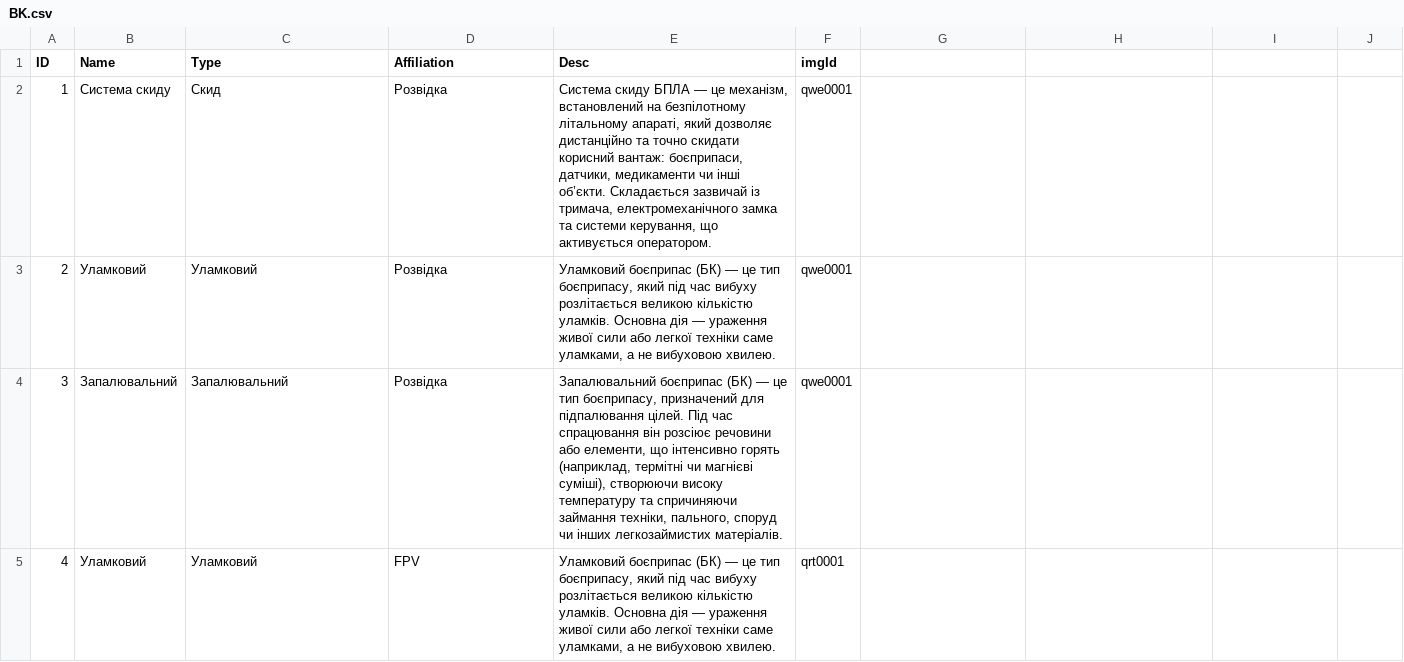
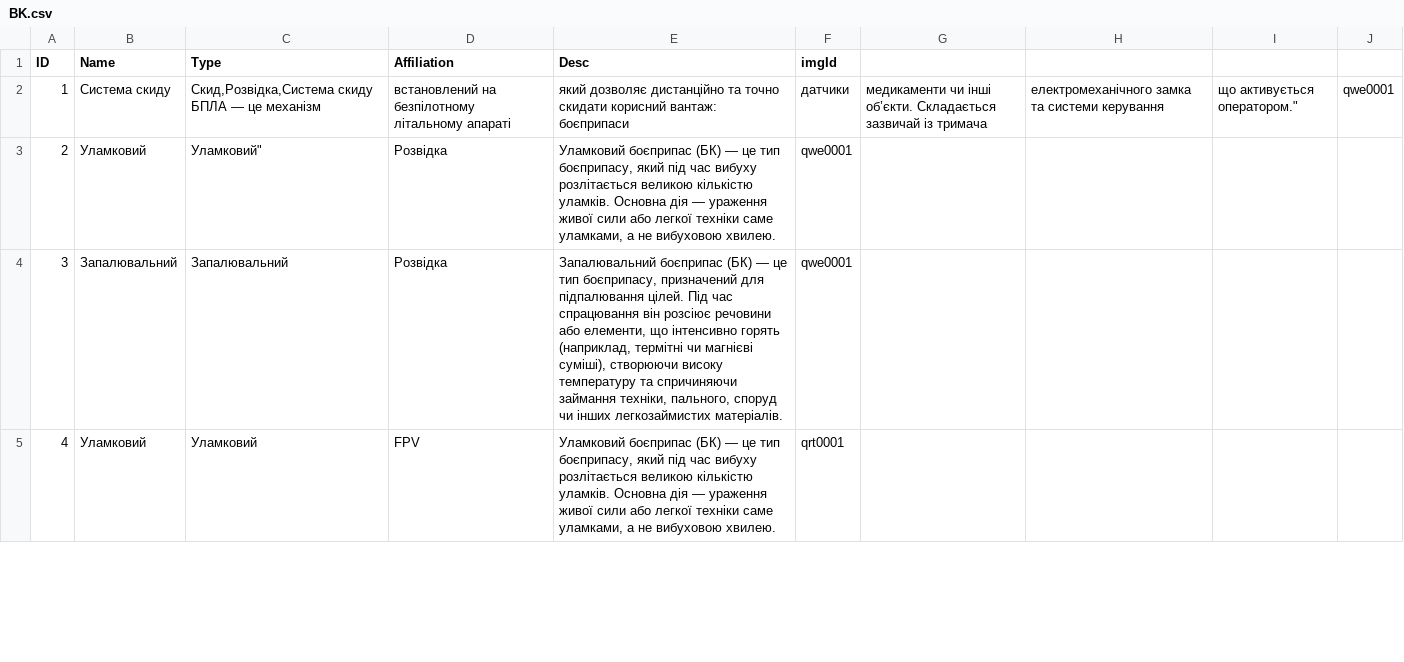
Before and after one commit to Tantsa98/tantsa98.github.io-mp125, a CSV file: BK.csv, drawn as a sheet; only a part is shown.

```diff
--- a/BK.csv
+++ b/BK.csv
@@ -1,4 +1,4 @@
 ID,Name,Type,Affiliation,Desc,imgId
-1,Система скиду,Скид,Розвідка,"Система скиду БПЛА — це механізм, встановлений на безпілотному літальному апараті, який дозволяє дистанційно та точно скидати корисний вантаж: боєприпаси, датчики, медикаменти чи інші об’єкти. Складається зазвичай із тримача, електромеханічного замка та системи керування, що активується оператором.",qwe0001
-2,Уламковий,Уламковий,Розвідка,"Уламковий боєприпас (БК) — це тип боєприпасу, який під час вибуху розлітається великою кількістю уламків. Основна дія — ураження живої сили або легкої техніки саме уламками, а не вибуховою хвилею.",qwe0001
+1,Система скиду,"Скид,Розвідка,"Система скиду БПЛА — це механізм, встановлений на безпілотному літальному апараті, який дозволяє дистанційно та точно скидати корисний вантаж: боєприпаси, датчики, медикаменти чи інші об’єкти. Складається зазвичай із тримача, електромеханічного замка та системи керування, що активується оператором.",qwe0001
+2,Уламковий,Уламковий",Розвідка,"Уламковий боєприпас (БК) — це тип боєприпасу, який під час вибуху розлітається великою кількістю уламків. Основна дія — ураження живої сили або легкої техніки саме уламками, а не вибуховою хвилею.",qwe0001
 3,Запалювальний,Запалювальний,Розвідка,"Запалювальний боєприпас (БК) — це тип боєприпасу, призначений для підпалювання цілей. Під час спрацювання він розсіює речовини або елементи, що інтенсивно горять (наприклад, термітні чи магнієві суміші), створюючи високу температуру та спричиняючи займання техніки, пального, споруд чи інших легкозаймистих матеріалів.",qwe0001
```
Also changed, not shown: 3 other files.
